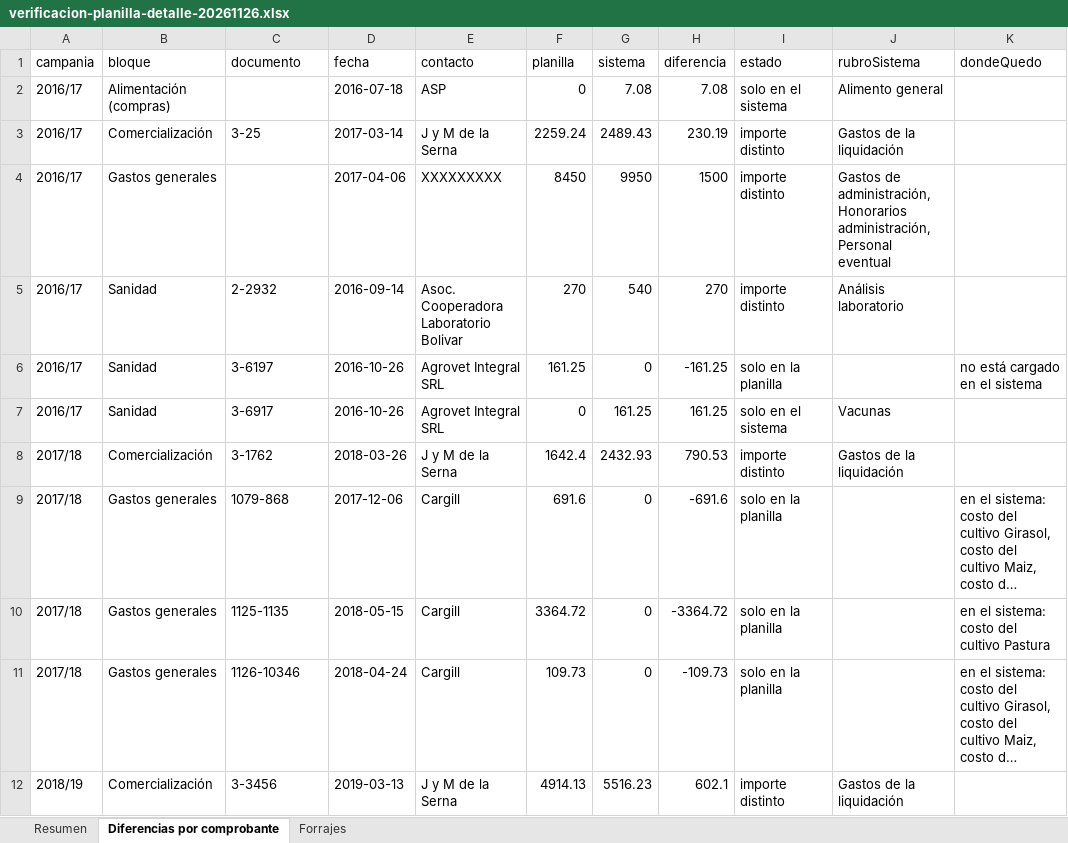
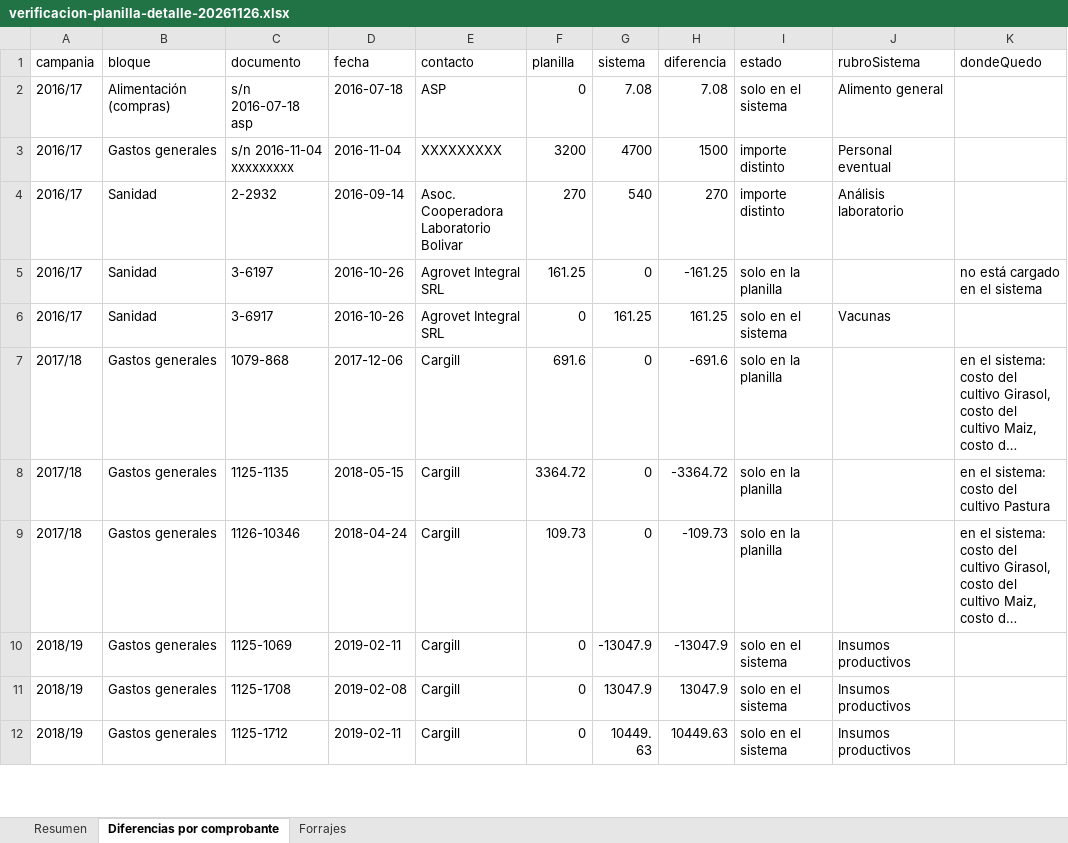
Before and after one commit to sergito74/la-herencia, an Excel workbook: specs/052-modulo-ganadero/verificacion-planilla-detalle-20261126.xlsx, sheet Diferencias por comprobante, drawn as a sheet; only a part is shown; the shorter side is filled out with more unchanged rows; long unchanged cells end in …; values as stored, in another font and other column widths than the file's, no borders; removed rows and columns are numbered as before the commit, all else as after; the diff covers the shown part only; the diff names each change by its address in the sheet, - before the commit and + after, or states it on an @@ line.

```diff
--- a/specs/052-modulo-ganadero/verificacion-planilla-detalle-20261126.xlsx (sheet Diferencias por comprobante)
+++ b/specs/052-modulo-ganadero/verificacion-planilla-detalle-20261126.xlsx (sheet Diferencias por comprobante)
-C2 (documento): (empty)
+C2 (documento): s/n 2016-07-18 asp
-row 3: 2016/17 | Comercialización | 3-25 | 2017-03-14 | J y M de la Serna | 2259.24 | 2489.43 | 230.19 | importe distinto | Gastos de la liquidación
-C3 (documento): (empty)
+C3 (documento): s/n 2016-11-04 xxxxxxxxx
-D3 (fecha): 2017-04-06
+D3 (fecha): 2016-11-04
-F3 (planilla): 8450
+F3 (planilla): 3200
-G3 (sistema): 9950
+G3 (sistema): 4700
-J3 (rubroSistema): Gastos de administración, Honorarios administración, Personal eventual
+J3 (rubroSistema): Personal eventual
-row 8: 2017/18 | Comercialización | 3-1762 | 2018-03-26 | J y M de la Serna | 1642.4 | 2432.93 | 790.53 | importe distinto | Gastos de la liquidación
-row 12: 2018/19 | Comercialización | 3-3456 | 2019-03-13 | J y M de la Serna | 4914.13 | 5516.23 | 602.1 | importe distinto | Gastos de la liquidación
```
Also changed, not shown: 31 added rows and 13 removed rows elsewhere in this sheet, sheet Resumen, 4 other files.
